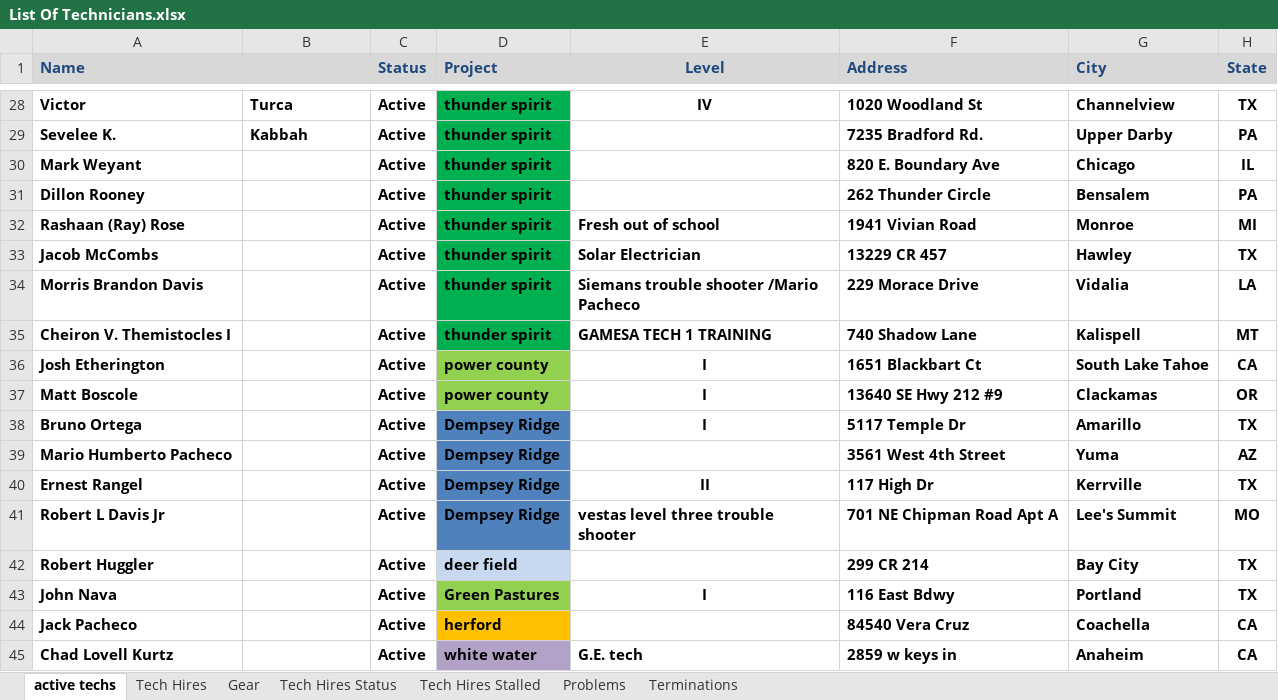
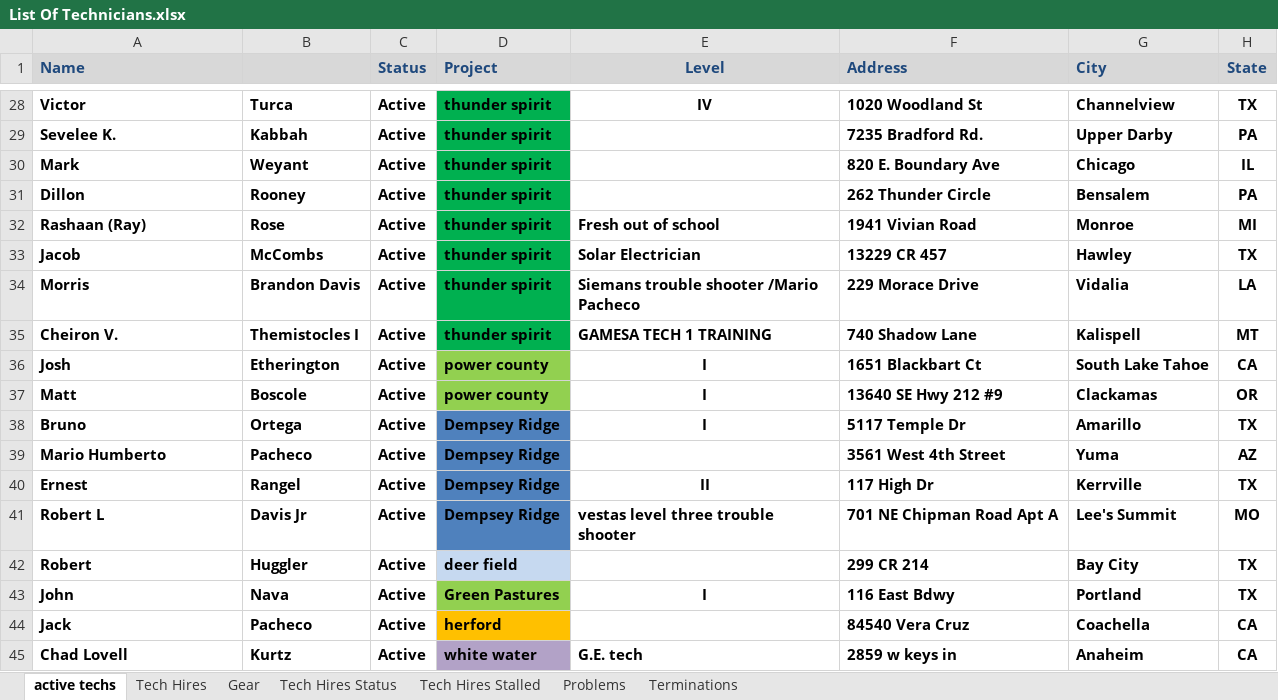
Before and after one commit to josean14/axis, an Excel workbook: Documentacion/List Of Technicians.xlsx, sheet active techs, drawn as a sheet; only a part is shown, gaps mark what is left out; values as stored, in another font and other column widths than the file's, no borders; the diff covers the shown part only; the diff names each change by its address in the sheet, - before the commit and + after, or states it on an @@ line.

```diff
--- a/Documentacion/List Of Technicians.xlsx (sheet active techs)
+++ b/Documentacion/List Of Technicians.xlsx (sheet active techs)
-A30 (Name): Mark Weyant
+A30 (Name): Mark
-B30: (empty)
+B30: Weyant
-A31 (Name): Dillon Rooney
+A31 (Name): Dillon
-B31: (empty)
+B31: Rooney
-A32 (Name): Rashaan (Ray) Rose
+A32 (Name): Rashaan (Ray)
-B32: (empty)
+B32: Rose
-A33 (Name): Jacob McCombs
+A33 (Name): Jacob
-B33: (empty)
+B33: McCombs
-A34 (Name): Morris Brandon Davis
+A34 (Name): Morris
-B34: (empty)
+B34: Brandon Davis
-A35 (Name): Cheiron V. Themistocles I
+A35 (Name): Cheiron V.
-B35: (empty)
+B35: Themistocles I
-A36 (Name): Josh Etherington
+A36 (Name): Josh
-B36: (empty)
+B36: Etherington
-A37 (Name): Matt Boscole
+A37 (Name): Matt
-B37: (empty)
+B37: Boscole
-A38 (Name): Bruno Ortega
+A38 (Name): Bruno
-B38: (empty)
+B38: Ortega
-A39 (Name): Mario Humberto Pacheco
+A39 (Name): Mario Humberto
-B39: (empty)
+B39: Pacheco
-A40 (Name): Ernest Rangel
+A40 (Name): Ernest
-B40: (empty)
+B40: Rangel
-A41 (Name): Robert L Davis Jr
+A41 (Name): Robert L
-B41: (empty)
+B41: Davis Jr
-A42 (Name): Robert Huggler
+A42 (Name): Robert
-B42: (empty)
+B42: Huggler
-A43 (Name): John Nava
+A43 (Name): John
-B43: (empty)
+B43: Nava
-A44 (Name): Jack Pacheco
+A44 (Name): Jack
-B44: (empty)
+B44: Pacheco
-A45 (Name): Chad Lovell Kurtz
+A45 (Name): Chad Lovell
-B45: (empty)
+B45: Kurtz
```
Also changed, not shown: 90 edited cells elsewhere in this sheet, 18 other files.
